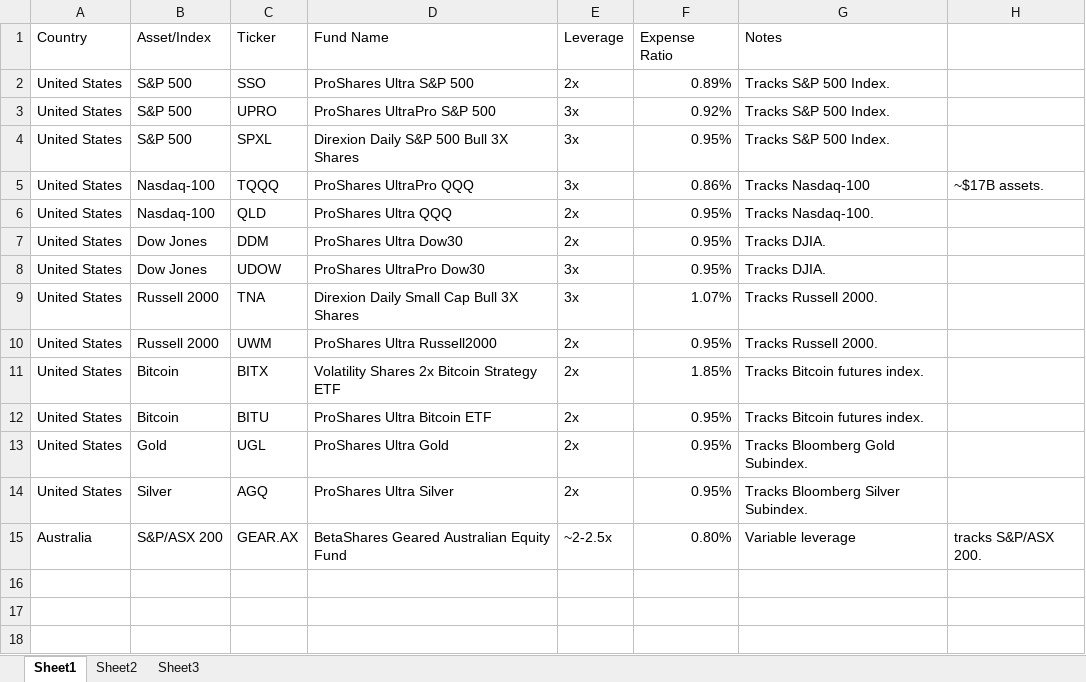
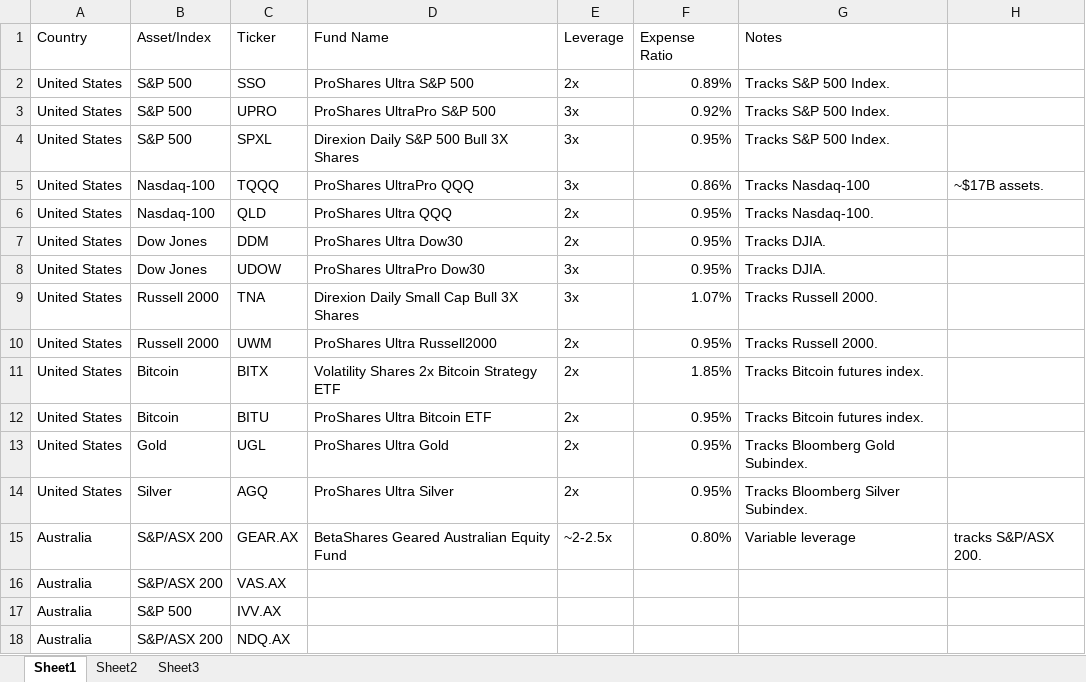
Before and after one commit to neeravjvyas/stocks, an Excel workbook: sip_calculator/input/ETF_list.xlsx, sheet Sheet1, drawn as a sheet; values as stored, in another font and other column widths than the file's, no borders; the diff names each change by its address in the sheet, - before the commit and + after, or states it on an @@ line.

Commit message:
added VAS, NDQ in list

```diff
--- a/sip_calculator/input/ETF_list.xlsx (sheet Sheet1)
+++ b/sip_calculator/input/ETF_list.xlsx (sheet Sheet1)
+row 16: Australia | S&P/ASX 200 | VAS.AX
+row 17: Australia | S&P 500 | IVV.AX
+row 18: Australia | S&P/ASX 200 | NDQ.AX
```
